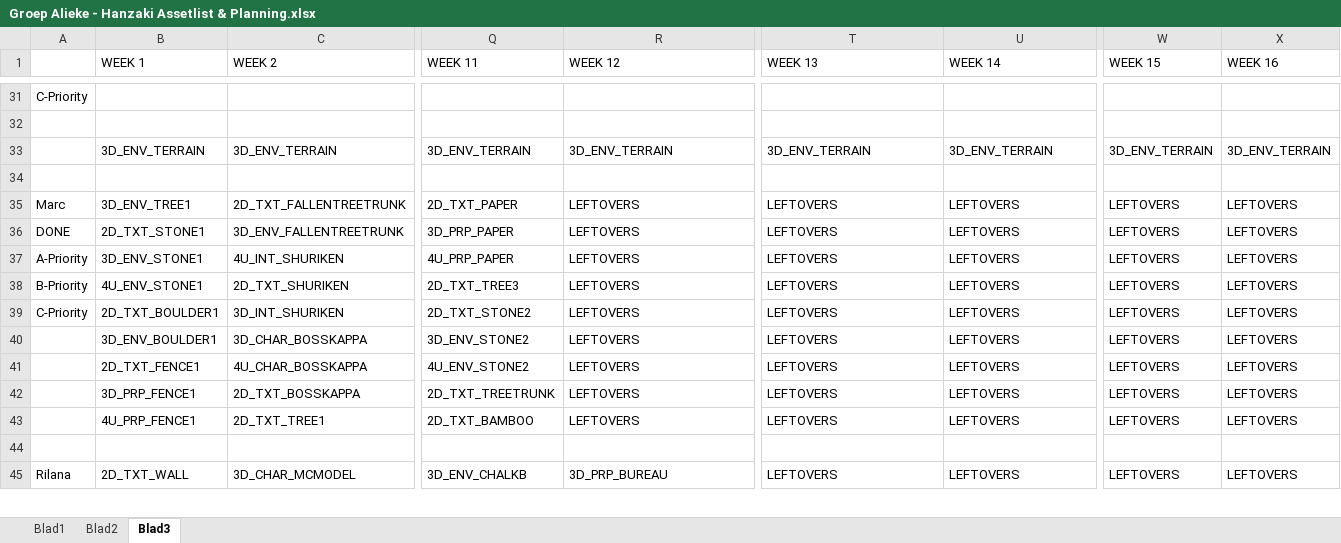
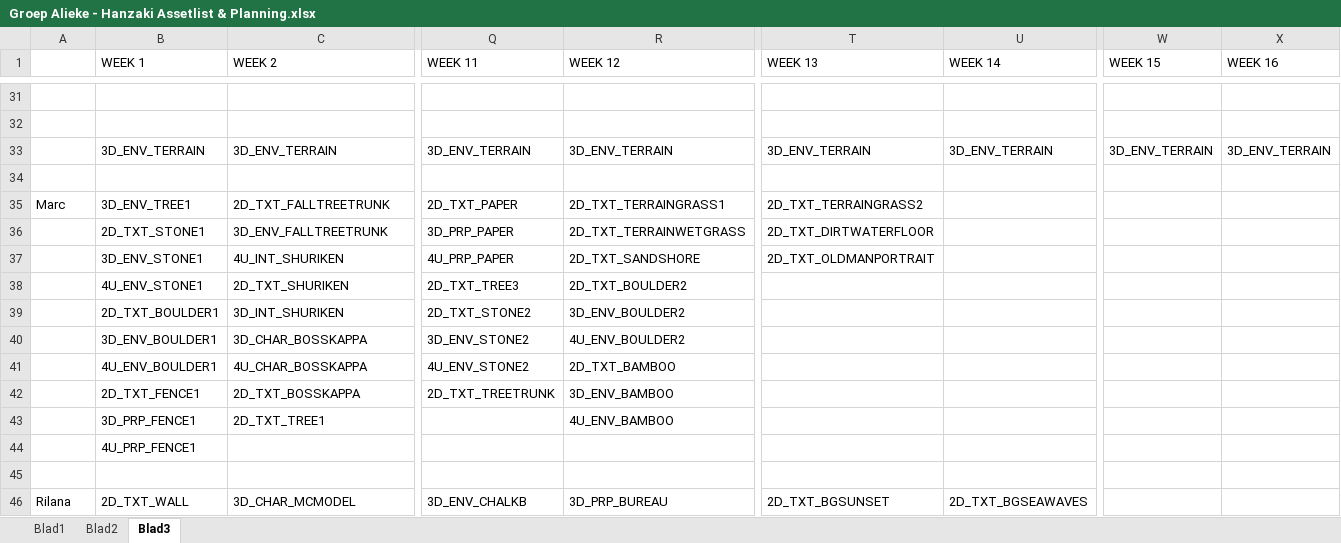
Before and after one commit to happy30/Gamelab1-Jaar2, an Excel workbook: Concept/Documentation/Groep Alieke - Hanzaki Assetlist & Planning.xlsx, sheet Blad3, drawn as a sheet; only a part is shown, gaps mark what is left out; values as stored, in another font and other column widths than the file's, no cell formats; removed rows and columns are numbered as before the commit, all else as after; rows hold the shown columns only; the diff covers the shown part only; the diff names each change by its address in the sheet, - before the commit and + after, or states it on an @@ line.

```diff
--- a/Concept/Documentation/Groep Alieke - Hanzaki Assetlist & Planning.xlsx (sheet Blad3)
+++ b/Concept/Documentation/Groep Alieke - Hanzaki Assetlist & Planning.xlsx (sheet Blad3)
-A31: C-Priority
+A31: (empty)
-C35 (WEEK 2): 2D_TXT_FALLENTREETRUNK
+C35 (WEEK 2): 2D_TXT_FALLTREETRUNK
-R35 (WEEK 12): LEFTOVERS
+R35 (WEEK 12): 2D_TXT_TERRAINGRASS1
-T35 (WEEK 13): LEFTOVERS
+T35 (WEEK 13): 2D_TXT_TERRAINGRASS2
-U35:U40 (WEEK 14): LEFTOVERS
+U35:U40 (WEEK 14): (empty)
-W35:W40 (WEEK 15): LEFTOVERS
+W35:W40 (WEEK 15): (empty)
-X35:X40 (WEEK 16): LEFTOVERS
+X35:X40 (WEEK 16): (empty)
-A36: DONE
+A36: (empty)
-C36 (WEEK 2): 3D_ENV_FALLENTREETRUNK
+C36 (WEEK 2): 3D_ENV_FALLTREETRUNK
-R36 (WEEK 12): LEFTOVERS
+R36 (WEEK 12): 2D_TXT_TERRAINWETGRASS
-T36 (WEEK 13): LEFTOVERS
+T36 (WEEK 13): 2D_TXT_DIRTWATERFLOOR
-A37: A-Priority
+A37: (empty)
-R37 (WEEK 12): LEFTOVERS
+R37 (WEEK 12): 2D_TXT_SANDSHORE
-T37 (WEEK 13): LEFTOVERS
+T37 (WEEK 13): 2D_TXT_OLDMANPORTRAIT
-A38: B-Priority
+A38: (empty)
-R38 (WEEK 12): LEFTOVERS
+R38 (WEEK 12): 2D_TXT_BOULDER2
-T38:T40 (WEEK 13): LEFTOVERS
+T38:T40 (WEEK 13): (empty)
-A39: C-Priority
+A39: (empty)
-R39 (WEEK 12): LEFTOVERS
+R39 (WEEK 12): 3D_ENV_BOULDER2
-R40 (WEEK 12): LEFTOVERS
+R40 (WEEK 12): 4U_ENV_BOULDER2
-row 41:  | 2D_TXT_FENCE1 | 4U_CHAR_BOSSKAPPA | 4U_ENV_STONE2 | LEFTOVERS | LEFTOVERS | LEFTOVERS | LEFTOVERS | LEFTOVERS
-row 42:  | 3D_PRP_FENCE1 | 2D_TXT_BOSSKAPPA | 2D_TXT_TREETRUNK | LEFTOVERS | LEFTOVERS | LEFTOVERS | LEFTOVERS | LEFTOVERS
-row 43:  | 4U_PRP_FENCE1 | 2D_TXT_TREE1 | 2D_TXT_BAMBOO | LEFTOVERS | LEFTOVERS | LEFTOVERS | LEFTOVERS | LEFTOVERS
+row 41:  | 4U_ENV_BOULDER1 | 4U_CHAR_BOSSKAPPA | 4U_ENV_STONE2 | 2D_TXT_BAMBOO
+row 42:  | 2D_TXT_FENCE1 | 2D_TXT_BOSSKAPPA | 2D_TXT_TREETRUNK | 3D_ENV_BAMBOO
+row 43:  | 3D_PRP_FENCE1 | 2D_TXT_TREE1 |  | 4U_ENV_BAMBOO
+row 44:  | 4U_PRP_FENCE1
-T46 (WEEK 13): LEFTOVERS
+T46 (WEEK 13): 2D_TXT_BGSUNSET
-U46 (WEEK 14): LEFTOVERS
+U46 (WEEK 14): 2D_TXT_BGSEAWAVES
-W46 (WEEK 15): LEFTOVERS
+W46 (WEEK 15): (empty)
-X46 (WEEK 16): LEFTOVERS
+X46 (WEEK 16): (empty)
```
Also changed, not shown: 13 added rows, 12 removed rows and 42 edited cells elsewhere in this sheet, sheet Blad2, cell formats.
